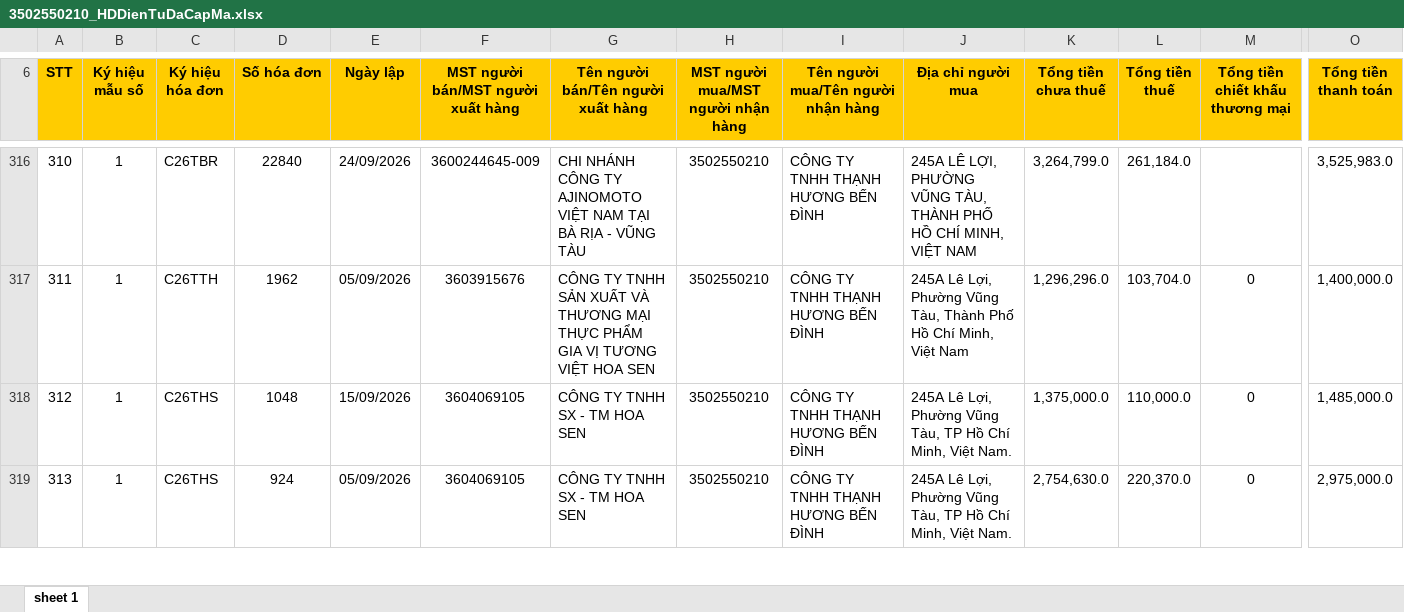
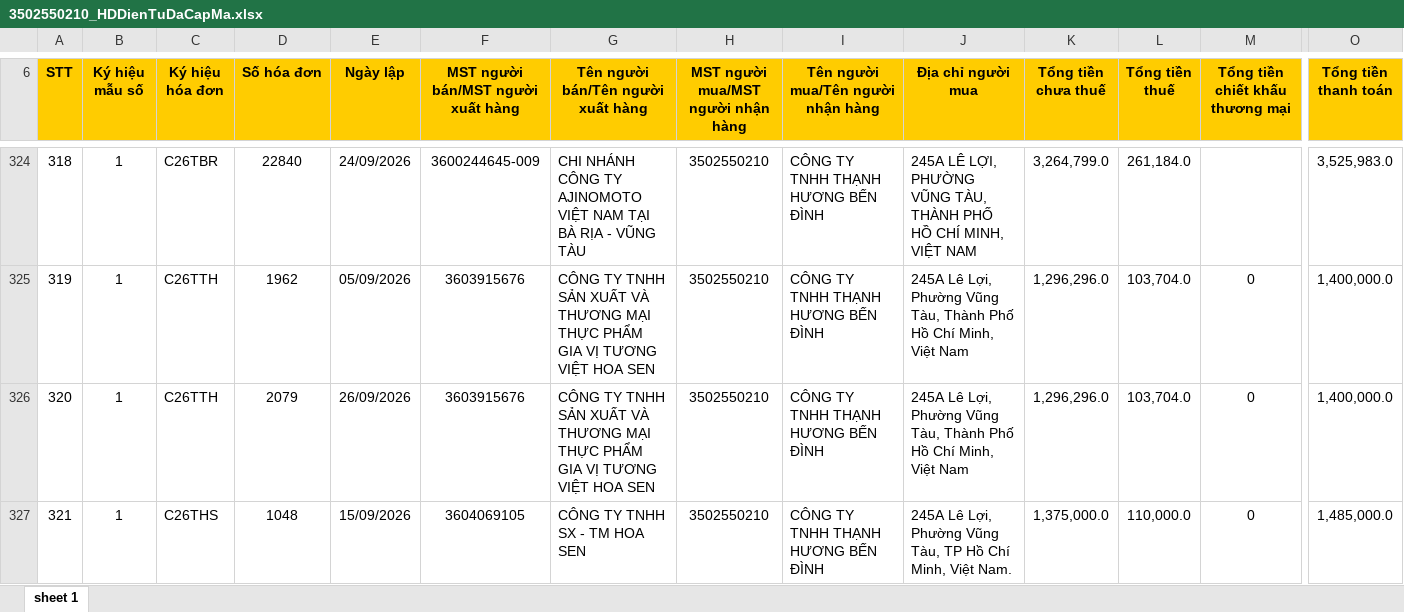
Before and after one commit to n93studioenter/2026_vb6, an Excel workbook: Hoadon/HD2026/HDVao/9/3502550210_HDDienTuDaCapMa.xlsx, sheet sheet 1, drawn as a sheet; only a part is shown, gaps mark what is left out; the shorter side is filled out with more unchanged rows; values as stored, in another font and other column widths than the file's, no borders; rows hold the shown columns only; the diff covers the shown part only; the diff names each change by its address in the sheet, - before the commit and + after, or states it on an @@ line.

```diff
--- a/Hoadon/HD2026/HDVao/9/3502550210_HDDienTuDaCapMa.xlsx (sheet sheet 1)
+++ b/Hoadon/HD2026/HDVao/9/3502550210_HDDienTuDaCapMa.xlsx (sheet sheet 1)
@@ column A (STT) renumbered between rows 19 and 340 @@
+row 326: 320 | 1 | C26TTH | 2079 | 26/09/2026 | 3603915676 | CÔNG TY TNHH SẢN XUẤT VÀ THƯƠNG MẠI THỰC PHẨM GIA VỊ TƯƠNG VIỆT HOA SEN | 3502550210 | CÔNG TY TNHH THẠNH HƯƠNG BẾN ĐÌNH | 245A Lê Lợi, Phường Vũng Tàu, Thành Phố Hồ Chí Minh, Việt Nam | 1,296,296.0 | 103,704.0 | 0 | 1,400,000.0
```
Also changed, not shown: 10 added rows elsewhere in this sheet, Hoadon/HD2026/HDRa/9/3502550210_HDDienTuMayTinhTien.xlsx, Hoadon/HD2026/HDRa/9/3502550210_Hoadondientu.xlsx, 35 other files.
